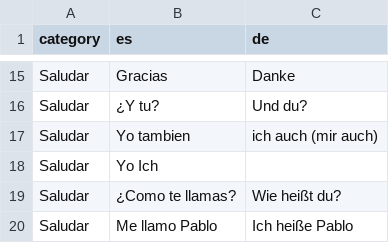
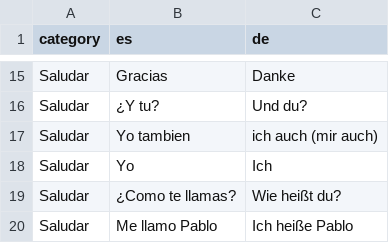
Before and after one commit to adriemel/tap-to-vocab, a TSV file: data/words.tsv, drawn as a sheet; only a part is shown, gaps mark what is left out.

Commit message:
Update words.tsv

```diff
--- a/data/words.tsv
+++ b/data/words.tsv
@@ -17,3 +17,3 @@ Saludar	¿Y tu?	Und du?
 Saludar	Yo tambien	ich auch (mir auch)
-Saludar	Yo Ich
+Saludar	Yo	Ich
 Saludar	¿Como te llamas?	Wie heißt du?
```
